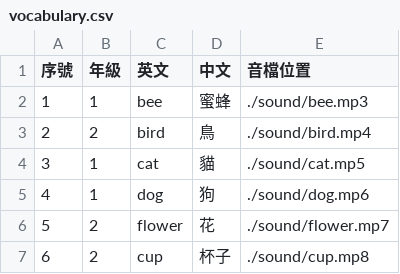
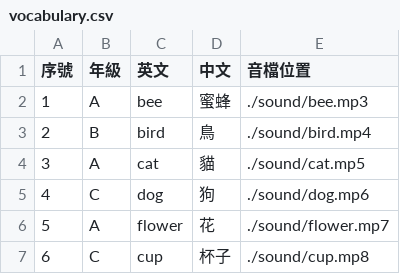
Before and after one commit to csf928/say_eng, a CSV file: vocabulary.csv, drawn as a sheet.

Commit message:
Update vocabulary.csv

```diff
--- a/vocabulary.csv
+++ b/vocabulary.csv
@@ -1,7 +1,7 @@
 序號,年級,英文,中文,音檔位置
-1,1,bee,蜜蜂,./sound/bee.mp3
-2,2,bird,鳥,./sound/bird.mp4
-3,1,cat ,貓,./sound/cat.mp5
-4,1,dog,狗,./sound/dog.mp6
-5,2,flower,花,./sound/flower.mp7
-6,2,cup,杯子,./sound/cup.mp8
+1,A,bee,蜜蜂,./sound/bee.mp3
+2,B,bird,鳥,./sound/bird.mp4
+3,A,cat ,貓,./sound/cat.mp5
+4,C,dog,狗,./sound/dog.mp6
+5,A,flower,花,./sound/flower.mp7
+6,C,cup,杯子,./sound/cup.mp8
```
